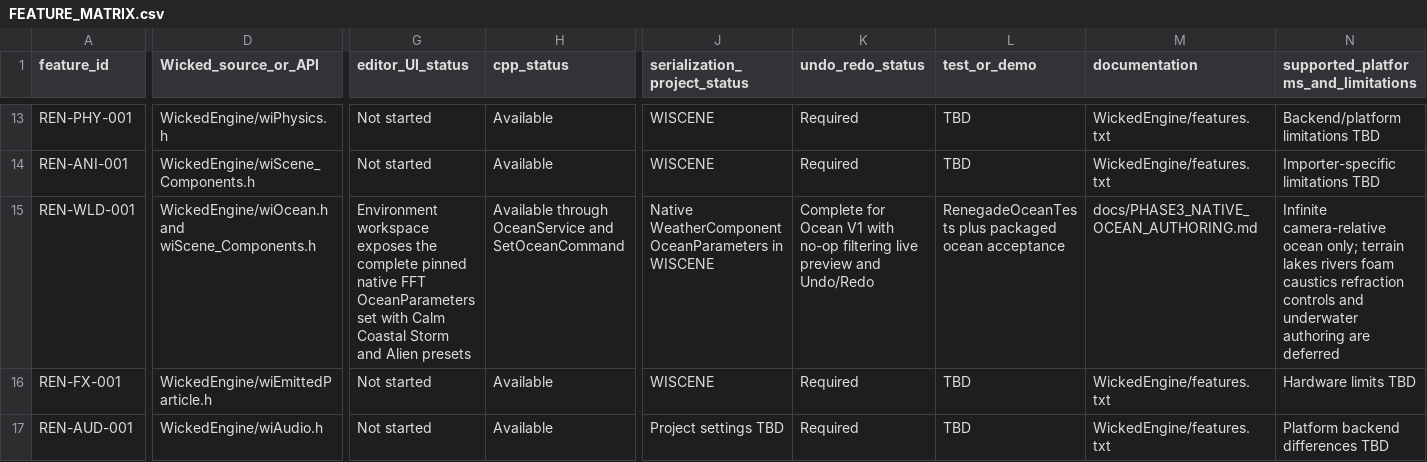
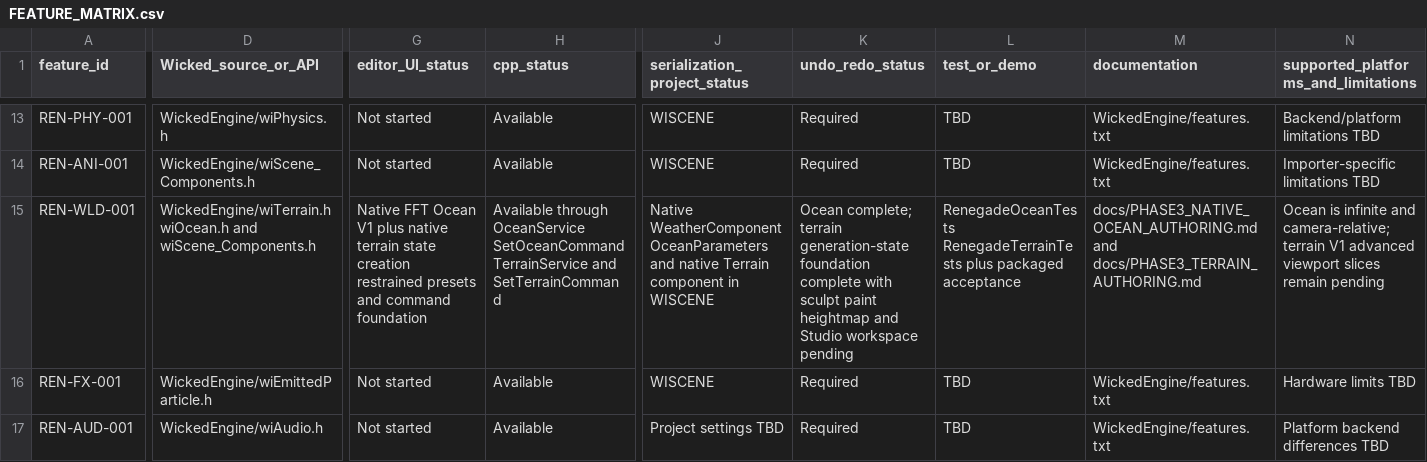
Before and after one commit to mav3r1ckmediastudio-glitch/renegade-engine, a CSV file: docs/FEATURE_MATRIX.csv, drawn as a sheet; only a part is shown, gaps mark what is left out; the diff covers the shown part only; the diff names each change by its address in the sheet, - before the commit and + after, or states it on an @@ line.

```diff
--- a/docs/FEATURE_MATRIX.csv
+++ b/docs/FEATURE_MATRIX.csv
-D15 (Wicked_source_or_API): WickedEngine/wiOcean.h and wiScene_Components.h
+D15 (Wicked_source_or_API): WickedEngine/wiTerrain.h wiOcean.h and wiScene_Components.h
-G15 (editor_UI_status): Environment workspace exposes the complete pinned native FFT OceanParameters set with Calm Coastal Storm and Alien presets
+G15 (editor_UI_status): Native FFT Ocean V1 plus native terrain state creation restrained presets and command foundation
-H15 (cpp_status): …through OceanService and SetOceanCommand
+H15 (cpp_status): …through OceanService SetOceanCommand TerrainService and SetTerrainCommand
-J15 (serialization_project_status): …WeatherComponent OceanParameters in WISCENE
+J15 (serialization_project_status): …WeatherComponent OceanParameters and native Terrain component in WISCENE
-K15 (undo_redo_status): Complete for Ocean V1 with no-op filtering live preview and Undo/Redo
+K15 (undo_redo_status): Ocean complete; terrain generation-state foundation complete with sculpt paint heightmap and Studio workspace pending
-L15 (test_or_demo): RenegadeOceanTests plus packaged ocean acceptance
+L15 (test_or_demo): RenegadeOceanTests RenegadeTerrainTests plus packaged acceptance
-M15 (documentation): docs/PHASE3_NATIVE_OCEAN_AUTHORING.md
+M15 (documentation): docs/PHASE3_NATIVE_OCEAN_AUTHORING.md and docs/PHASE3_TERRAIN_AUTHORING.md
-N15: Infinite camera-relative ocean only; terrain lakes rivers foam caustics refraction controls and underwater authoring are deferred
+N15: Ocean is infinite and camera-relative; terrain V1 advanced viewport slices remain pending
```
Also changed, not shown: 1 edited cell elsewhere in this file, 8 other files.
